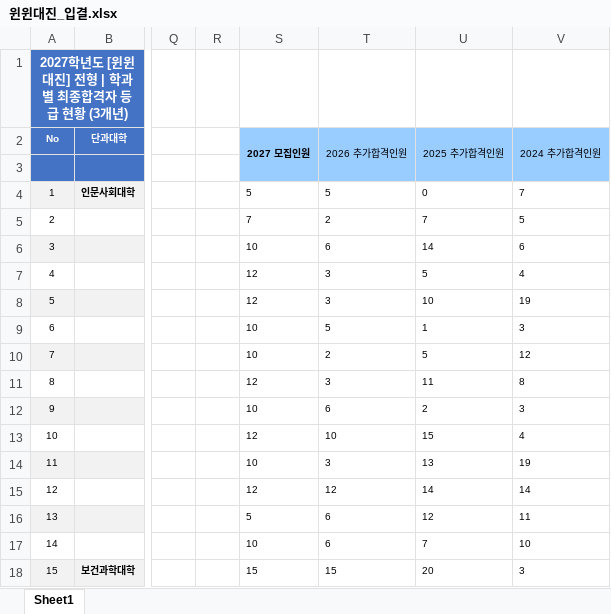
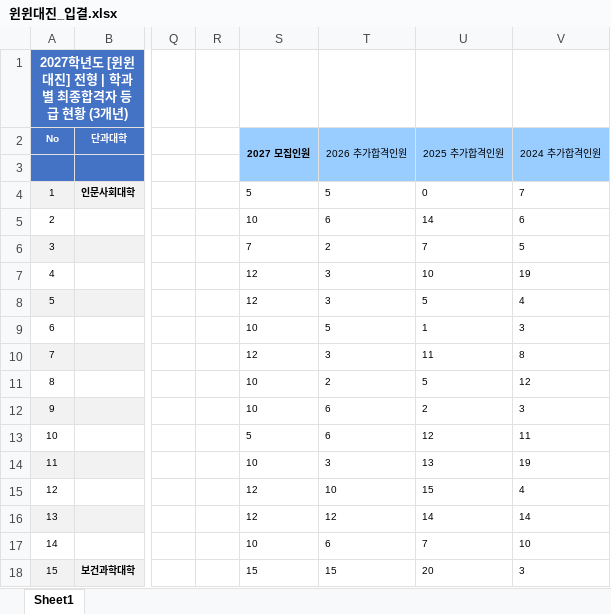
Before and after one commit to DaejinAdmin/daejin-2027-susi, an Excel workbook: 윈윈대진_입결.xlsx, sheet Sheet1, drawn as a sheet; only a part is shown, gaps mark what is left out; values as stored, in another font and other column widths than the file's, no borders; the diff covers the shown part only; the diff names each change by its address in the sheet, - before the commit and + after, or states it on an @@ line.

```diff
--- a/윈윈대진_입결.xlsx (sheet Sheet1)
+++ b/윈윈대진_입결.xlsx (sheet Sheet1)
-S5 (2027 모집인원): 7
+S5 (2027 모집인원): 10
-T5 (2026 추가합격인원): 2
+T5 (2026 추가합격인원): 6
-U5 (2025 추가합격인원): 7
+U5 (2025 추가합격인원): 14
-V5 (2024 추가합격인원): 5
+V5 (2024 추가합격인원): 6
-S6 (2027 모집인원): 10
+S6 (2027 모집인원): 7
-T6 (2026 추가합격인원): 6
+T6 (2026 추가합격인원): 2
-U6 (2025 추가합격인원): 14
+U6 (2025 추가합격인원): 7
-V6 (2024 추가합격인원): 6
+V6 (2024 추가합격인원): 5
-U7 (2025 추가합격인원): 5
+U7 (2025 추가합격인원): 10
-V7 (2024 추가합격인원): 4
+V7 (2024 추가합격인원): 19
-U8 (2025 추가합격인원): 10
+U8 (2025 추가합격인원): 5
-V8 (2024 추가합격인원): 19
+V8 (2024 추가합격인원): 4
-S10 (2027 모집인원): 10
+S10 (2027 모집인원): 12
-T10 (2026 추가합격인원): 2
+T10 (2026 추가합격인원): 3
-U10 (2025 추가합격인원): 5
+U10 (2025 추가합격인원): 11
-V10 (2024 추가합격인원): 12
+V10 (2024 추가합격인원): 8
-S11 (2027 모집인원): 12
+S11 (2027 모집인원): 10
-T11 (2026 추가합격인원): 3
+T11 (2026 추가합격인원): 2
-U11 (2025 추가합격인원): 11
+U11 (2025 추가합격인원): 5
-V11 (2024 추가합격인원): 8
+V11 (2024 추가합격인원): 12
-S13 (2027 모집인원): 12
+S13 (2027 모집인원): 5
-T13 (2026 추가합격인원): 10
+T13 (2026 추가합격인원): 6
-U13 (2025 추가합격인원): 15
+U13 (2025 추가합격인원): 12
-V13 (2024 추가합격인원): 4
+V13 (2024 추가합격인원): 11
-T15 (2026 추가합격인원): 12
+T15 (2026 추가합격인원): 10
-U15 (2025 추가합격인원): 14
+U15 (2025 추가합격인원): 15
-V15 (2024 추가합격인원): 14
+V15 (2024 추가합격인원): 4
-S16 (2027 모집인원): 5
+S16 (2027 모집인원): 12
-T16 (2026 추가합격인원): 6
+T16 (2026 추가합격인원): 12
-U16 (2025 추가합격인원): 12
+U16 (2025 추가합격인원): 14
-V16 (2024 추가합격인원): 11
+V16 (2024 추가합격인원): 14
```
Also changed, not shown: 55 edited cells elsewhere in this sheet, 학교장추천_입결.xlsx, 학생부우수자_입결.xlsx.
